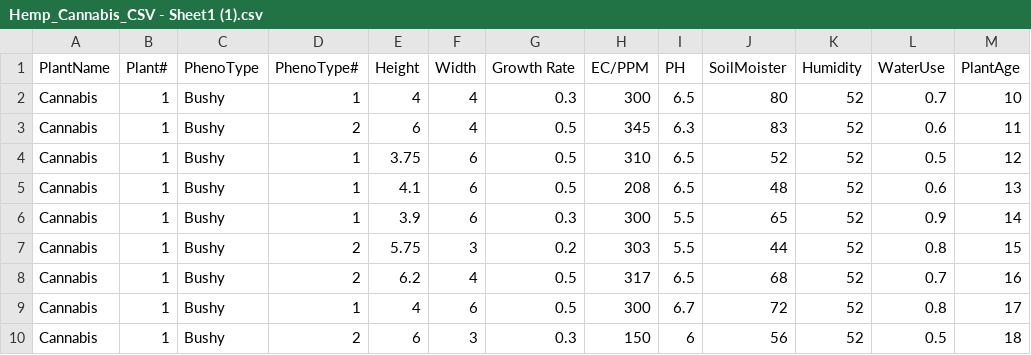
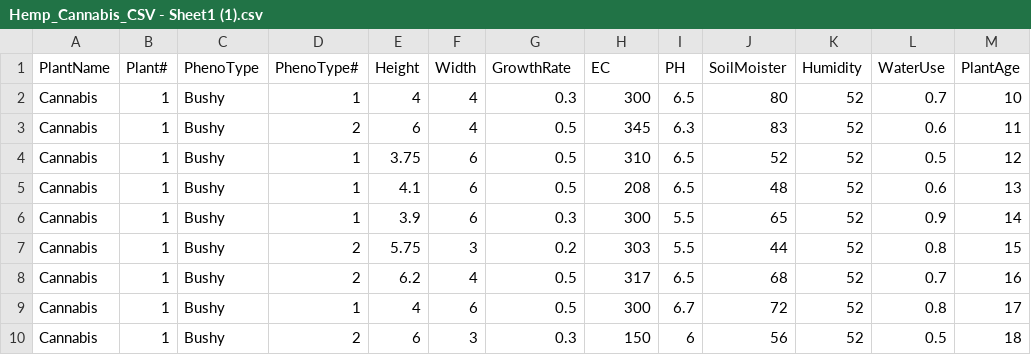
Before and after one commit to danammeansbear/OpenCannabisDatabase, a CSV file: Hemp_Cannabis_CSV - Sheet1 (1).csv, drawn as a sheet.

Commit message:
Update Hemp_Cannabis_CSV - Sheet1 (1).csv

```diff
--- a/Hemp_Cannabis_CSV - Sheet1 (1).csv
+++ b/Hemp_Cannabis_CSV - Sheet1 (1).csv
@@ -1,2 +1,2 @@
-PlantName,Plant#,PhenoType,PhenoType#,Height,Width,Growth Rate,EC/PPM,PH,SoilMoister,Humidity,WaterUse,PlantAge
+PlantName,Plant#,PhenoType,PhenoType#,Height,Width,GrowthRate,EC,PH,SoilMoister,Humidity,WaterUse,PlantAge
 Cannabis,1,Bushy,1,4,4,0.3,300,6.5,80,52,0.7,10
```
